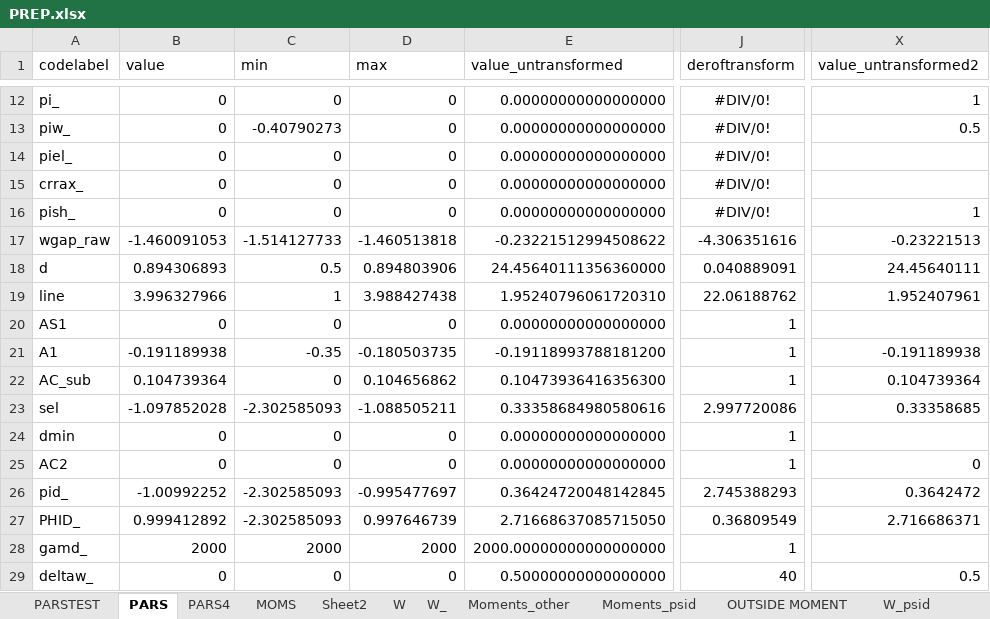
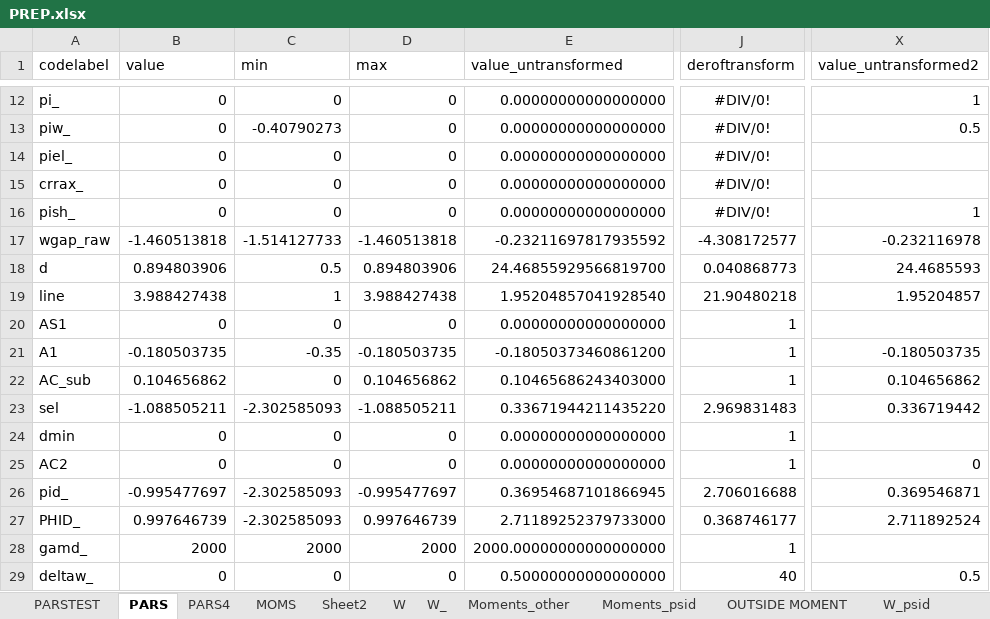
Before and after one commit to tranosov/JMP, an Excel workbook: input/PREP.xlsx, sheet PARS, drawn as a sheet; only a part is shown, gaps mark what is left out; values as stored, in another font and other column widths than the file's, no borders; the diff covers the shown part only; the diff names each change by its address in the sheet, - before the commit and + after, or states it on an @@ line.

```diff
--- a/input/PREP.xlsx (sheet PARS)
+++ b/input/PREP.xlsx (sheet PARS)
-B17 (value): -1.460091053
+B17 (value): -1.460513818
-E17 (value_untransformed): -0.23221512994508622
+E17 (value_untransformed): -0.23211697817935592
-J17 (deroftransform): -4.306351616
+J17 (deroftransform): -4.308172577
-X17 (value_untransformed2): -0.23221513
+X17 (value_untransformed2): -0.232116978
-B18 (value): 0.894306893
+B18 (value): 0.894803906
-E18 (value_untransformed): 24.45640111356360000
+E18 (value_untransformed): 24.46855929566819700
-J18 (deroftransform): 0.040889091
+J18 (deroftransform): 0.040868773
-X18 (value_untransformed2): 24.45640111
+X18 (value_untransformed2): 24.4685593
-B19 (value): 3.996327966
+B19 (value): 3.988427438
-E19 (value_untransformed): 1.95240796061720310
+E19 (value_untransformed): 1.95204857041928540
-J19 (deroftransform): 22.06188762
+J19 (deroftransform): 21.90480218
-X19 (value_untransformed2): 1.952407961
+X19 (value_untransformed2): 1.95204857
-B21 (value): -0.191189938
+B21 (value): -0.180503735
-E21 (value_untransformed): -0.19118993788181200
+E21 (value_untransformed): -0.18050373460861200
-X21 (value_untransformed2): -0.191189938
+X21 (value_untransformed2): -0.180503735
-B22 (value): 0.104739364
+B22 (value): 0.104656862
-E22 (value_untransformed): 0.10473936416356300
+E22 (value_untransformed): 0.10465686243403000
-X22 (value_untransformed2): 0.104739364
+X22 (value_untransformed2): 0.104656862
-B23 (value): -1.097852028
+B23 (value): -1.088505211
-E23 (value_untransformed): 0.33358684980580616
+E23 (value_untransformed): 0.33671944211435220
-J23 (deroftransform): 2.997720086
+J23 (deroftransform): 2.969831483
-X23 (value_untransformed2): 0.33358685
+X23 (value_untransformed2): 0.336719442
-B26 (value): -1.00992252
+B26 (value): -0.995477697
-E26 (value_untransformed): 0.36424720048142845
+E26 (value_untransformed): 0.36954687101866945
-J26 (deroftransform): 2.745388293
+J26 (deroftransform): 2.706016688
-X26 (value_untransformed2): 0.3642472
+X26 (value_untransformed2): 0.369546871
-B27 (value): 0.999412892
+B27 (value): 0.997646739
-E27 (value_untransformed): 2.71668637085715050
+E27 (value_untransformed): 2.71189252379733000
-J27 (deroftransform): 0.36809549
+J27 (deroftransform): 0.368746177
-X27 (value_untransformed2): 2.716686371
+X27 (value_untransformed2): 2.711892524
```
Also changed, not shown: 46 edited cells elsewhere in this sheet, sheet PARS4, sheet PARSTEST, sheet OUTSIDE MOMENT, 1 other file.
